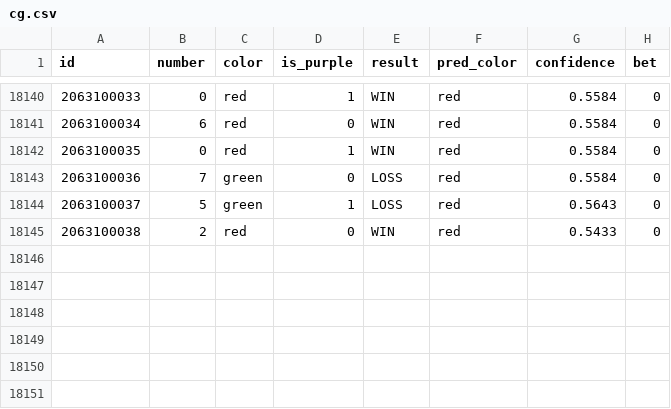
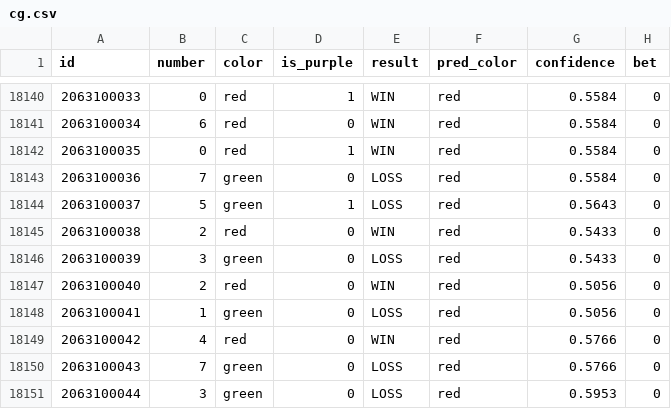
Before and after one commit to NuwanWimalasooriya/fxapp-predictions, a CSV file: data/cg.csv, drawn as a sheet; only a part is shown, gaps mark what is left out.

```diff
--- a/data/cg.csv
+++ b/data/cg.csv
@@ -18145 +18145,7 @@ id,number,color,is_purple,result,pred_color,confidence,bet
 2063100038,2,red,0,WIN,red,0.5433,0
+2063100039,3,green,0,LOSS,red,0.5433,0
+2063100040,2,red,0,WIN,red,0.5056,0
+2063100041,1,green,0,LOSS,red,0.5056,0
+2063100042,4,red,0,WIN,red,0.5766,0
+2063100043,7,green,0,LOSS,red,0.5766,0
+2063100044,3,green,0,LOSS,red,0.5953,0
```
Also changed, not shown: 24 other files.
